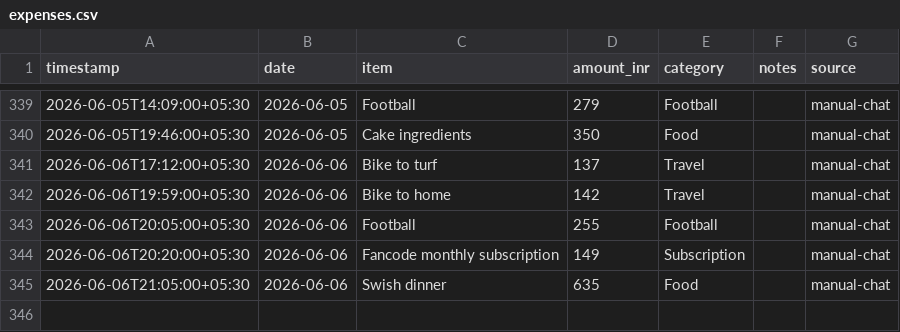
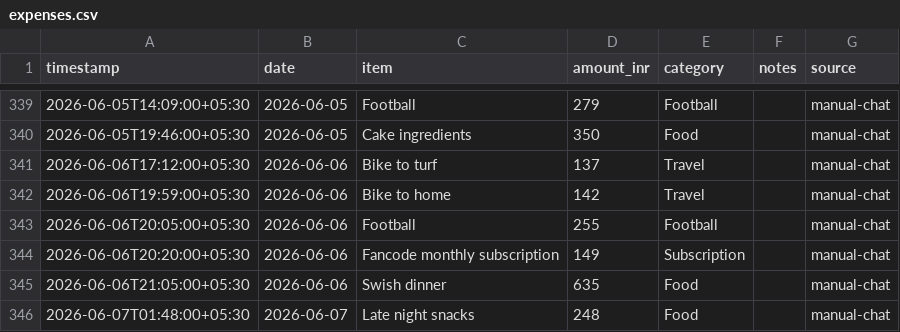
Before and after one commit to Sukrittt/envelope, a CSV file: data/expenses.csv, drawn as a sheet; only a part is shown, gaps mark what is left out; the diff names each change by its address in the sheet, - before the commit and + after, or states it on an @@ line.

Commit message:
Log expense: Late night snacks ₹248

```diff
--- a/data/expenses.csv
+++ b/data/expenses.csv
+row 346: 2026-06-07T01:48:00+05:30 | 2026-06-07 | Late night snacks | 248 | Food |  | manual-chat
```
Also changed, not shown: productivity/expenses.csv, public/productivity/expenses.csv, 1 other file.
